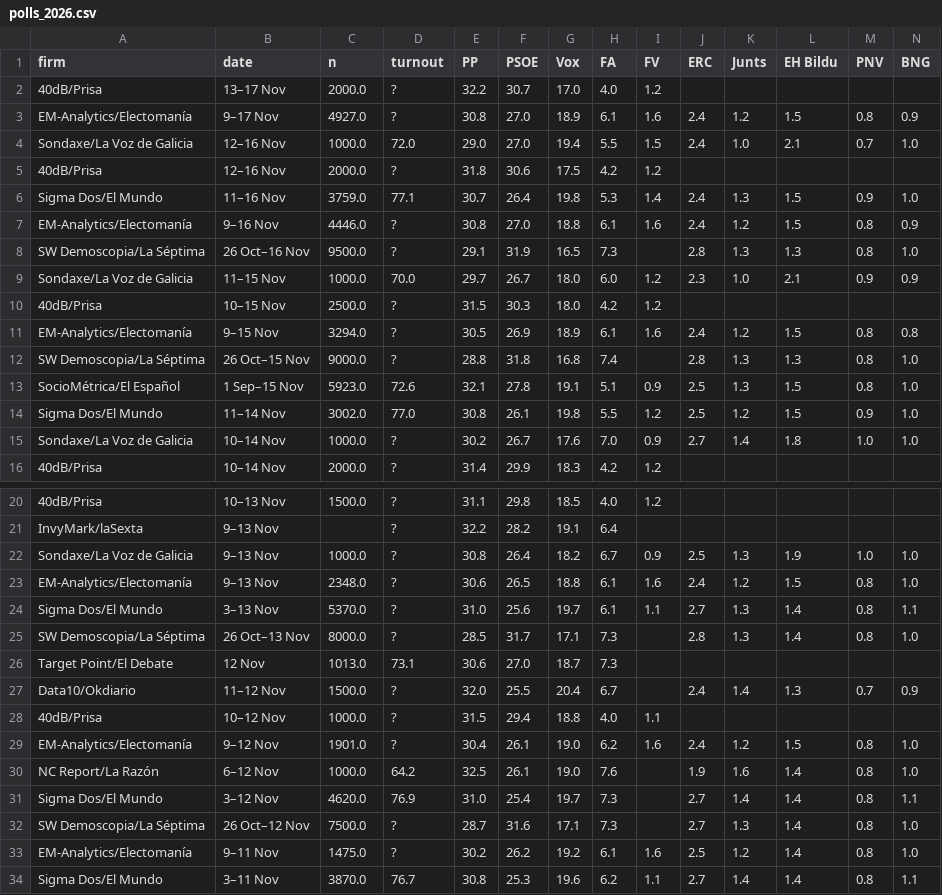
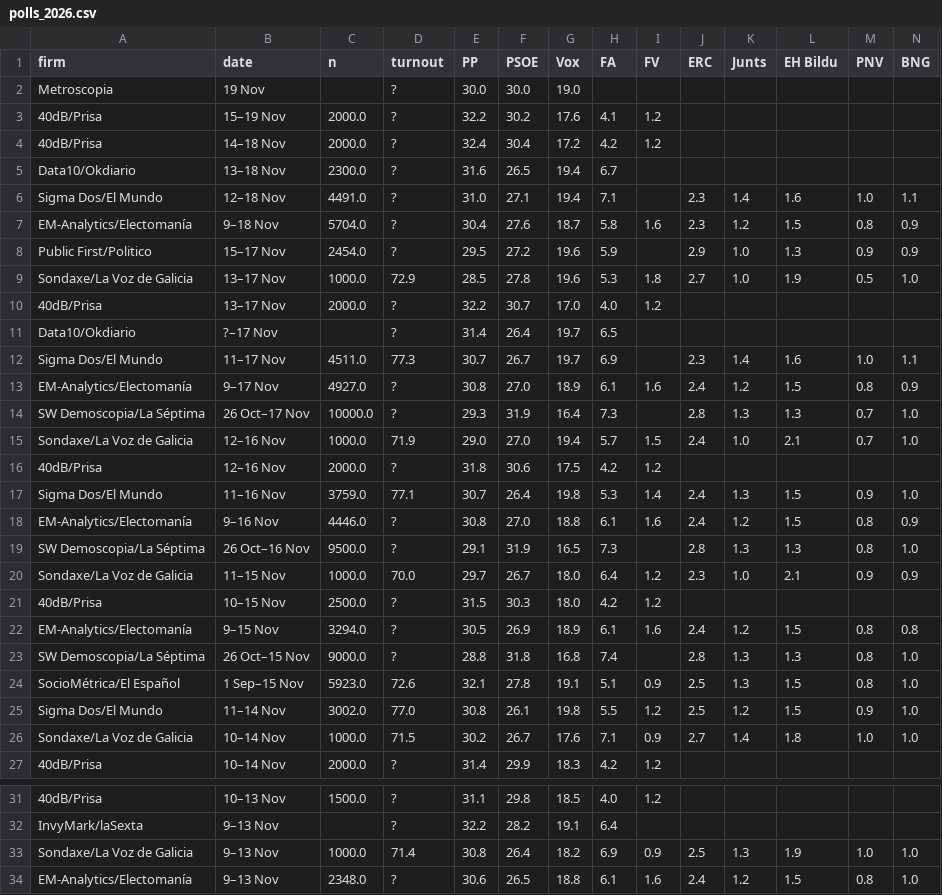
Before and after one commit to votoutilderecha/votoutilderecha.github.io, a CSV file: data/polls_2026.csv, drawn as a sheet; only a part is shown, gaps mark what is left out; the shorter side is filled out with more unchanged rows; addresses are those after the commit; rows hold the shown columns only; the diff names each change by its address in the sheet, - before the commit and + after, or states it on an @@ line.

```diff
--- a/data/polls_2026.csv
+++ b/data/polls_2026.csv
+row 2: Metroscopia | 19 Nov |  | ? | 30.0 | 30.0 | 19.0
+row 3: 40dB/Prisa | 15–19 Nov | 2000.0 | ? | 32.2 | 30.2 | 17.6 | 4.1 | 1.2
+row 4: 40dB/Prisa | 14–18 Nov | 2000.0 | ? | 32.4 | 30.4 | 17.2 | 4.2 | 1.2
+row 5: Data10/Okdiario | 13–18 Nov | 2300.0 | ? | 31.6 | 26.5 | 19.4 | 6.7
+row 6: Sigma Dos/El Mundo | 12–18 Nov | 4491.0 | ? | 31.0 | 27.1 | 19.4 | 7.1 |  | 2.3 | 1.4 | 1.6 | 1.0 | 1.1
+row 7: EM-Analytics/Electomanía | 9–18 Nov | 5704.0 | ? | 30.4 | 27.6 | 18.7 | 5.8 | 1.6 | 2.3 | 1.2 | 1.5 | 0.8 | 0.9
+row 8: Public First/Politico | 15–17 Nov | 2454.0 | ? | 29.5 | 27.2 | 19.6 | 5.9 |  | 2.9 | 1.0 | 1.3 | 0.9 | 0.9
+row 9: Sondaxe/La Voz de Galicia | 13–17 Nov | 1000.0 | 72.9 | 28.5 | 27.8 | 19.6 | 5.3 | 1.8 | 2.7 | 1.0 | 1.9 | 0.5 | 1.0
+row 11: Data10/Okdiario | ?–17 Nov |  | ? | 31.4 | 26.4 | 19.7 | 6.5
+row 12: Sigma Dos/El Mundo | 11–17 Nov | 4511.0 | 77.3 | 30.7 | 26.7 | 19.7 | 6.9 |  | 2.3 | 1.4 | 1.6 | 1.0 | 1.1
+row 14: SW Demoscopia/La Séptima | 26 Oct–17 Nov | 10000.0 | ? | 29.3 | 31.9 | 16.4 | 7.3 |  | 2.8 | 1.3 | 1.3 | 0.7 | 1.0
-D15 (turnout): 72.0
+D15 (turnout): 71.9
-H15 (FA): 5.5
+H15 (FA): 5.7
-H20 (FA): 6.0
+H20 (FA): 6.4
-D26 (turnout): ?
+D26 (turnout): 71.5
-H26 (FA): 7.0
+H26 (FA): 7.1
-D33 (turnout): ?
+D33 (turnout): 71.4
-H33 (FA): 6.7
+H33 (FA): 6.9
```
Also changed, not shown: 4 other files.
